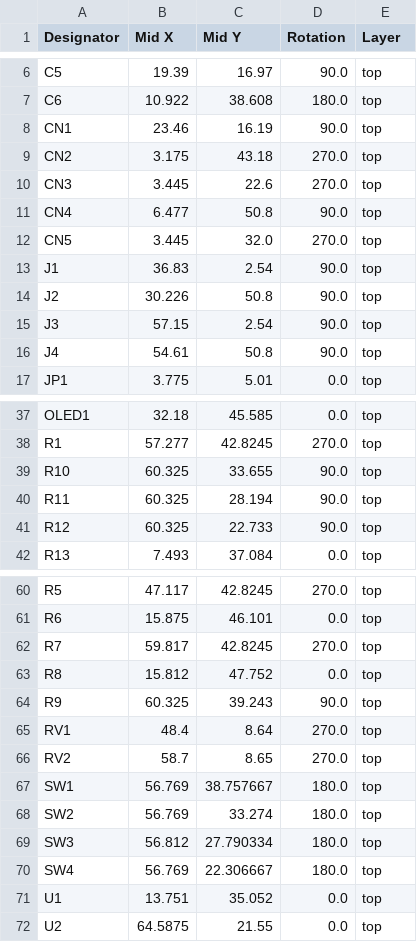
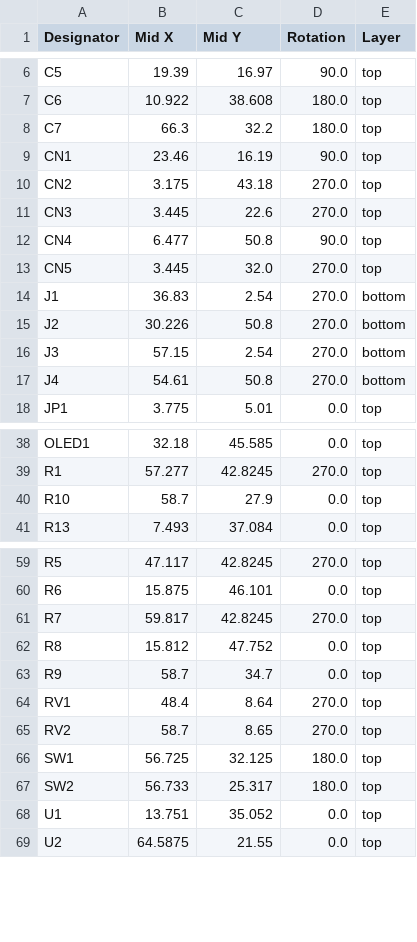
Before and after one commit to ffich/Arduino_UNO_Experimental_Shield, a CSV file: UNOQ_ExperimentalShield/production/positions.csv, drawn as a sheet; only a part is shown, gaps mark what is left out; the diff covers the shown part only.

```diff
--- a/UNOQ_ExperimentalShield/production/positions.csv
+++ b/UNOQ_ExperimentalShield/production/positions.csv
@@ -7,2 +7,3 @@ C5,19.39,16.97,90.0,top
 C6,10.922,38.608,180.0,top
+C7,66.3,32.2,180.0,top
 CN1,23.46,16.19,90.0,top
@@ -12,6 +13,6 @@ CN4,6.477,50.8,90.0,top
 CN5,3.445,32.0,270.0,top
-J1,36.83,2.54,90.0,top
-J2,30.226,50.8,90.0,top
-J3,57.15,2.54,90.0,top
-J4,54.61,50.8,90.0,top
+J1,36.83,2.54,270.0,bottom
+J2,30.226,50.8,270.0,bottom
+J3,57.15,2.54,270.0,bottom
+J4,54.61,50.8,270.0,bottom
 JP1,3.775,5.01,0.0,top
@@ -38,5 +39,3 @@ OLED1,32.18,45.585,0.0,top
 R1,57.277,42.8245,270.0,top
-R10,60.325,33.655,90.0,top
-R11,60.325,28.194,90.0,top
-R12,60.325,22.733,90.0,top
+R10,58.7,27.9,0.0,top
 R13,7.493,37.084,0.0,top
@@ -63,9 +62,7 @@ R7,59.817,42.8245,270.0,top
 R8,15.812,47.752,0.0,top
-R9,60.325,39.243,90.0,top
+R9,58.7,34.7,0.0,top
 RV1,48.4,8.64,270.0,top
 RV2,58.7,8.65,270.0,top
-SW1,56.769,38.757667,180.0,top
-SW2,56.769,33.274,180.0,top
-SW3,56.812,27.790334,180.0,top
-SW4,56.769,22.306667,180.0,top
+SW1,56.725,32.125,180.0,top
+SW2,56.733,25.317,180.0,top
 U1,13.751,35.052,0.0,top
```
Also changed, not shown: 1 added row elsewhere in this file, UNOQ_ExperimentalShield/production/bom.csv, UNOQ_ExperimentalShield/production/designators.csv, 5 other files.
